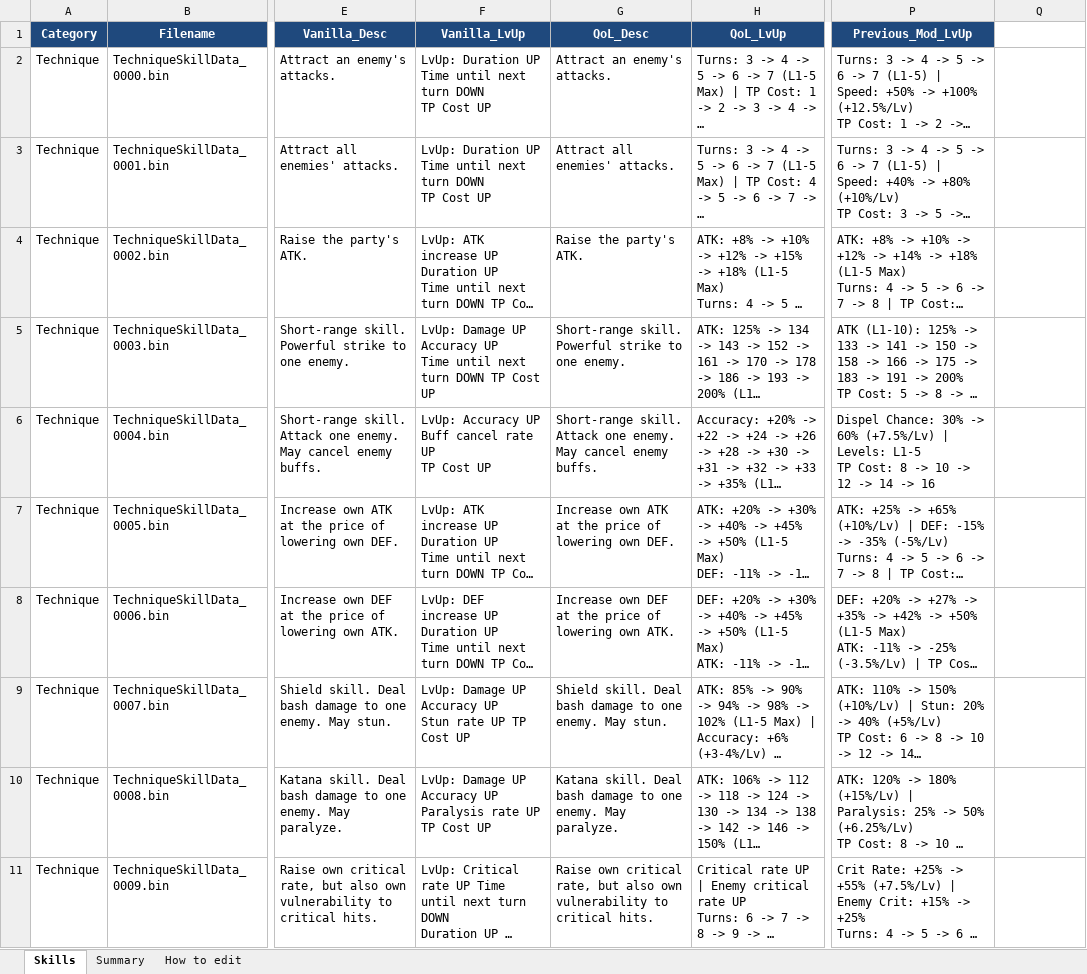
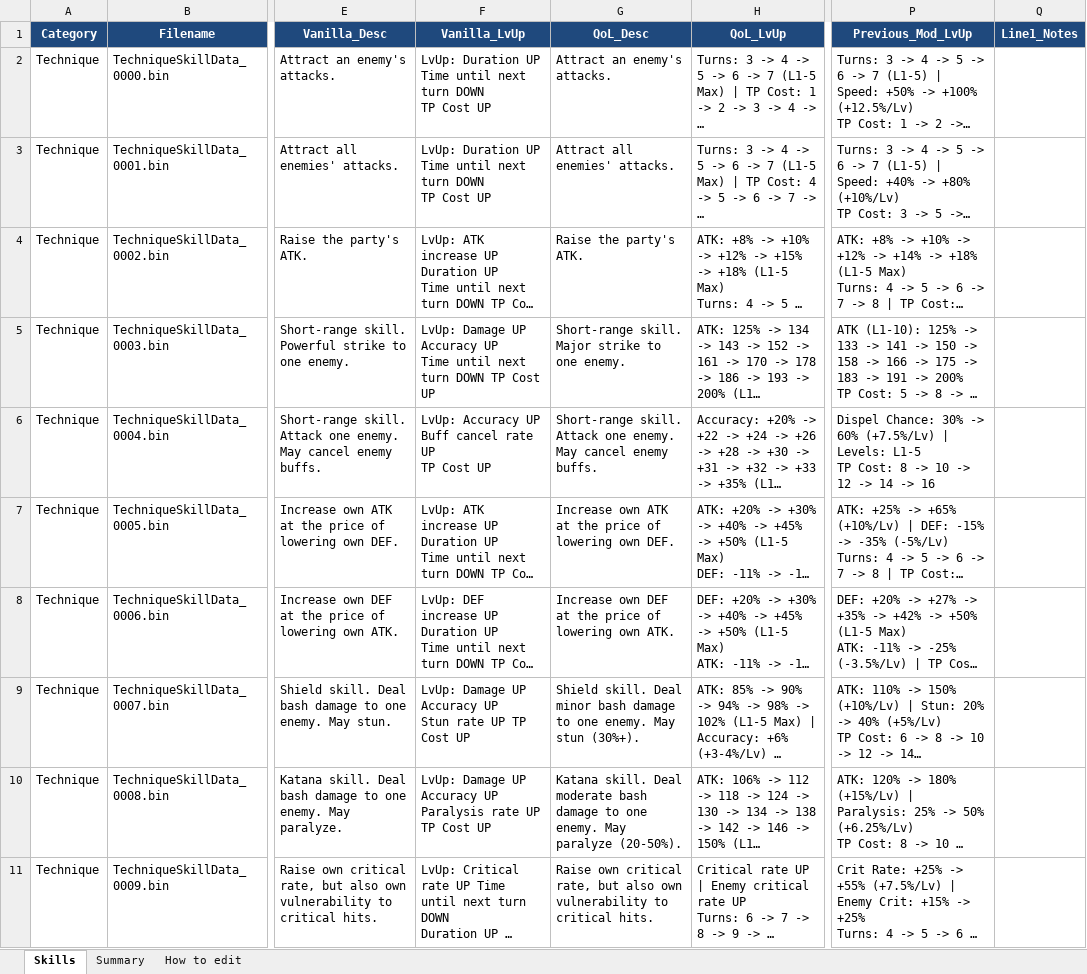
Before and after one commit to Asaad-E/DungeonTravelers_2_2_qol_balance_mod, an Excel workbook: mod_project/data_tables/qol_skill_text.xlsx, sheet Skills, drawn as a sheet; only a part is shown, gaps mark what is left out; long unchanged cells end in …; values as stored, in another font and other column widths than the file's, no borders; the diff covers the shown part only; the diff names each change by its address in the sheet, - before the commit and + after, or states it on an @@ line.

Commit message:
feat: qoL roadmap, line 1 of skills for the battle bar, enemy attack
qoL roadmap, line 1 of skills for the battle bar, enemy attack chances

- docs/QOL_ROADMAP.md: every pack with real counts, what is open, the
screens still to look at and the order of work for calling QoL done. -
Line 1 of techniques and spells (the battle bar, no level shown): damage
as one word on the scale chosen chosen by the average of the real
values, ailment chance as the shortest true figure (25%, 30%+, 20-50%).
Skills with effects that are not understood stay as written. - Enemy
attacks (also summon abilities): exact ailment chance on the data line
of 858 of 2,375 entries; prose and jokes checked identical. -
EnemyAttackHelper rewrites all 2,375 entries byte for byte. - Spec
amended with the rules of 2026-10-04.

72 tests.

```diff
--- a/mod_project/data_tables/qol_skill_text.xlsx (sheet Skills)
+++ b/mod_project/data_tables/qol_skill_text.xlsx (sheet Skills)
-Q1: (empty)
+Q1: Line1_Notes
-Q1 fill: none
+Q1 fill: #1F497D
-G5 (QoL_Desc): Short-range skill. Powerful strike to…
+G5 (QoL_Desc): Short-range skill. Major strike to…
-G9 (QoL_Desc): …skill. Deal bash damage to one enemy. May stun.
+G9 (QoL_Desc): …skill. Deal minor bash damage to one enemy. May stun (30%+).
-G10 (QoL_Desc): …skill. Deal bash damage to one enemy. May paralyze.
+G10 (QoL_Desc): …skill. Deal moderate bash damage to one enemy. May paralyze (20-50%).
```
Also changed, not shown: 89 edited cells elsewhere in this sheet, sheet How to edit, 12 other files.
